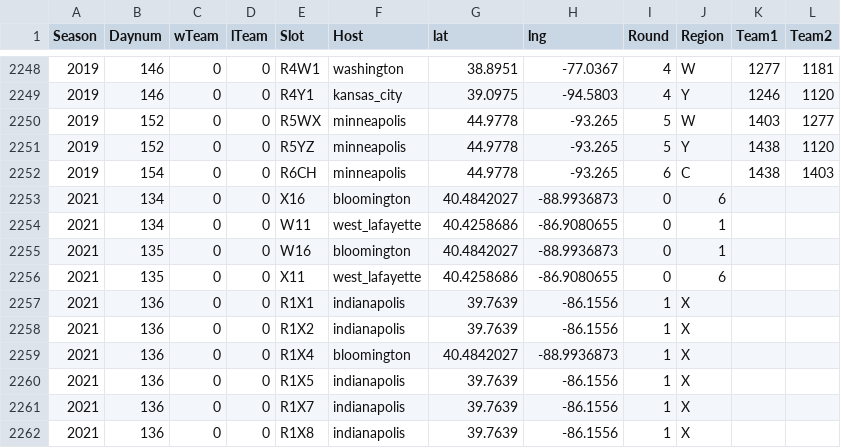
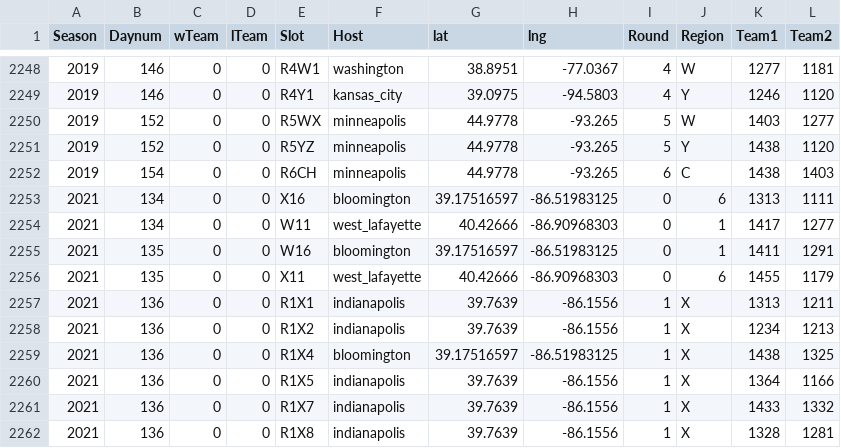
Before and after one commit to rdavtian/March-Madness-Predictions, a CSV file: Stage1_2020/TourneyHosts.csv, drawn as a sheet; only a part is shown, gaps mark what is left out; the diff covers the shown part only.

```diff
--- a/Stage1_2020/TourneyHosts.csv
+++ b/Stage1_2020/TourneyHosts.csv
@@ -2252,11 +2252,11 @@ Season,Daynum,wTeam,lTeam,Slot,Host,lat,lng,Round,Region,Team1,Team2
 2019,154,0,0,R6CH,minneapolis,44.9778,-93.265,6,C,1438,1403
-2021,134,0,0,X16,bloomington,40.4842027,-88.9936873,0,6,,
-2021,134,0,0,W11,west_lafayette,40.4258686,-86.9080655,0,1,,
-2021,135,0,0,W16,bloomington,40.4842027,-88.9936873,0,1,,
-2021,135,0,0,X11,west_lafayette,40.4258686,-86.9080655,0,6,,
-2021,136,0,0,R1X1,indianapolis,39.7639,-86.1556,1,X,,
-2021,136,0,0,R1X2,indianapolis,39.7639,-86.1556,1,X,,
-2021,136,0,0,R1X4,bloomington,40.4842027,-88.9936873,1,X,,
-2021,136,0,0,R1X5,indianapolis,39.7639,-86.1556,1,X,,
-2021,136,0,0,R1X7,indianapolis,39.7639,-86.1556,1,X,,
-2021,136,0,0,R1X8,indianapolis,39.7639,-86.1556,1,X,,
+2021,134,0,0,X16,bloomington,39.17516597,-86.51983125,0,6,1313,1111
+2021,134,0,0,W11,west_lafayette,40.42666,-86.90968303,0,1,1417,1277
+2021,135,0,0,W16,bloomington,39.17516597,-86.51983125,0,1,1411,1291
+2021,135,0,0,X11,west_lafayette,40.42666,-86.90968303,0,6,1455,1179
+2021,136,0,0,R1X1,indianapolis,39.7639,-86.1556,1,X,1313,1211
+2021,136,0,0,R1X2,indianapolis,39.7639,-86.1556,1,X,1234,1213
+2021,136,0,0,R1X4,bloomington,39.17516597,-86.51983125,1,X,1438,1325
+2021,136,0,0,R1X5,indianapolis,39.7639,-86.1556,1,X,1364,1166
+2021,136,0,0,R1X7,indianapolis,39.7639,-86.1556,1,X,1433,1332
+2021,136,0,0,R1X8,indianapolis,39.7639,-86.1556,1,X,1328,1281
```
Also changed, not shown: 128 edited cells elsewhere in this file, Stage1_2020/MNCAATourneyCompactResults.csv, Stage1_2020/MSeasons.csv, 21 other files.
